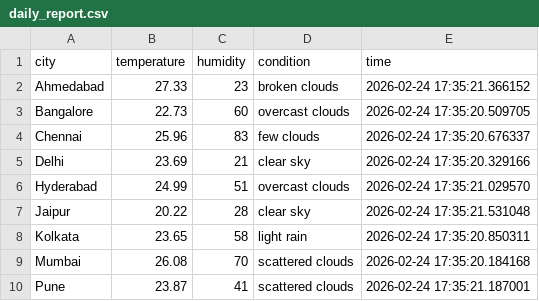
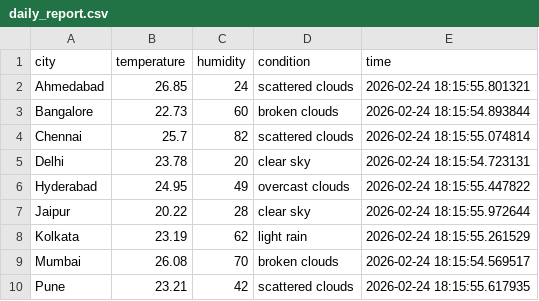
Before and after one commit to MRaahul-04/Weather-data-pipeline, a CSV file: reports/daily_report.csv, drawn as a sheet.

```diff
--- a/reports/daily_report.csv
+++ b/reports/daily_report.csv
@@ -1,10 +1,10 @@
 city,temperature,humidity,condition,time
-Ahmedabad,27.33,23,broken clouds,2026-02-24 17:35:21.366152
-Bangalore,22.73,60,overcast clouds,2026-02-24 17:35:20.509705
-Chennai,25.96,83,few clouds,2026-02-24 17:35:20.676337
-Delhi,23.69,21,clear sky,2026-02-24 17:35:20.329166
-Hyderabad,24.99,51,overcast clouds,2026-02-24 17:35:21.029570
-Jaipur,20.22,28,clear sky,2026-02-24 17:35:21.531048
-Kolkata,23.65,58,light rain,2026-02-24 17:35:20.850311
-Mumbai,26.08,70,scattered clouds,2026-02-24 17:35:20.184168
-Pune,23.87,41,scattered clouds,2026-02-24 17:35:21.187001
+Ahmedabad,26.85,24,scattered clouds,2026-02-24 18:15:55.801321
+Bangalore,22.73,60,broken clouds,2026-02-24 18:15:54.893844
+Chennai,25.7,82,scattered clouds,2026-02-24 18:15:55.074814
+Delhi,23.78,20,clear sky,2026-02-24 18:15:54.723131
+Hyderabad,24.95,49,overcast clouds,2026-02-24 18:15:55.447822
+Jaipur,20.22,28,clear sky,2026-02-24 18:15:55.972644
+Kolkata,23.19,62,light rain,2026-02-24 18:15:55.261529
+Mumbai,26.08,70,broken clouds,2026-02-24 18:15:54.569517
+Pune,23.21,42,scattered clouds,2026-02-24 18:15:55.617935
```
Also changed, not shown: 3 other files.
